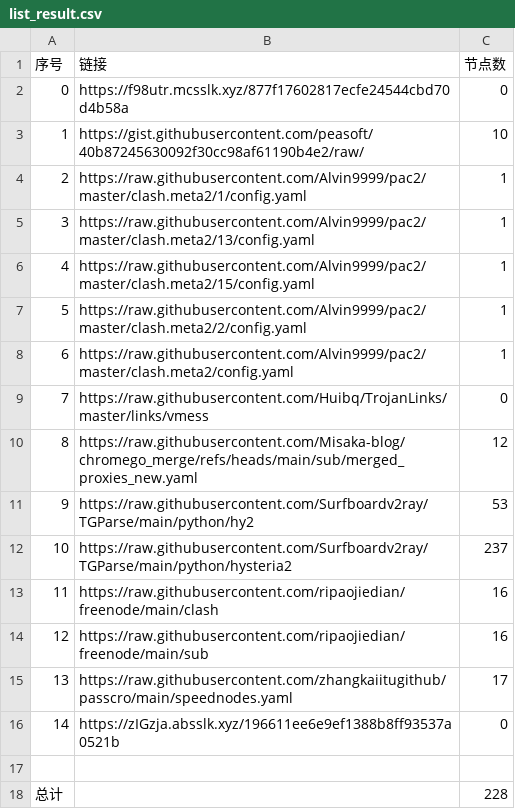
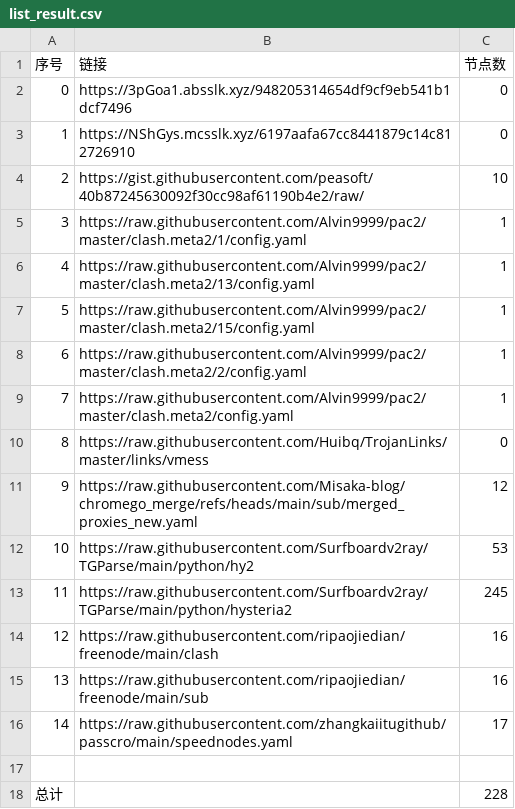
Before and after one commit to sdxinm/NoMoreWalls, a CSV file: list_result.csv, drawn as a sheet; removed rows and columns are numbered as before the commit, all else as after; the diff names each change by its address in the sheet, - before the commit and + after, or states it on an @@ line.

```diff
--- a/list_result.csv
+++ b/list_result.csv
-B2 (链接): https://f98utr.mcsslk.xyz/877f17602817ecfe24544cbd70d4b58a
+B2 (链接): https://3pGoa1.absslk.xyz/948205314654df9cf9eb541b1dcf7496
+row 3: 1 | https://NShGys.mcsslk.xyz/6197aafa67cc8441879c14c812726910 | 0
@@ column A (序号) renumbered between rows 4 and 16 @@
-C13 (节点数): 237
+C13 (节点数): 245
-row 16: 14 | https://zIGzja.absslk.xyz/196611ee6e9ef1388b8ff93537a0521b | 0
```
Also changed, not shown: 7 other files.
